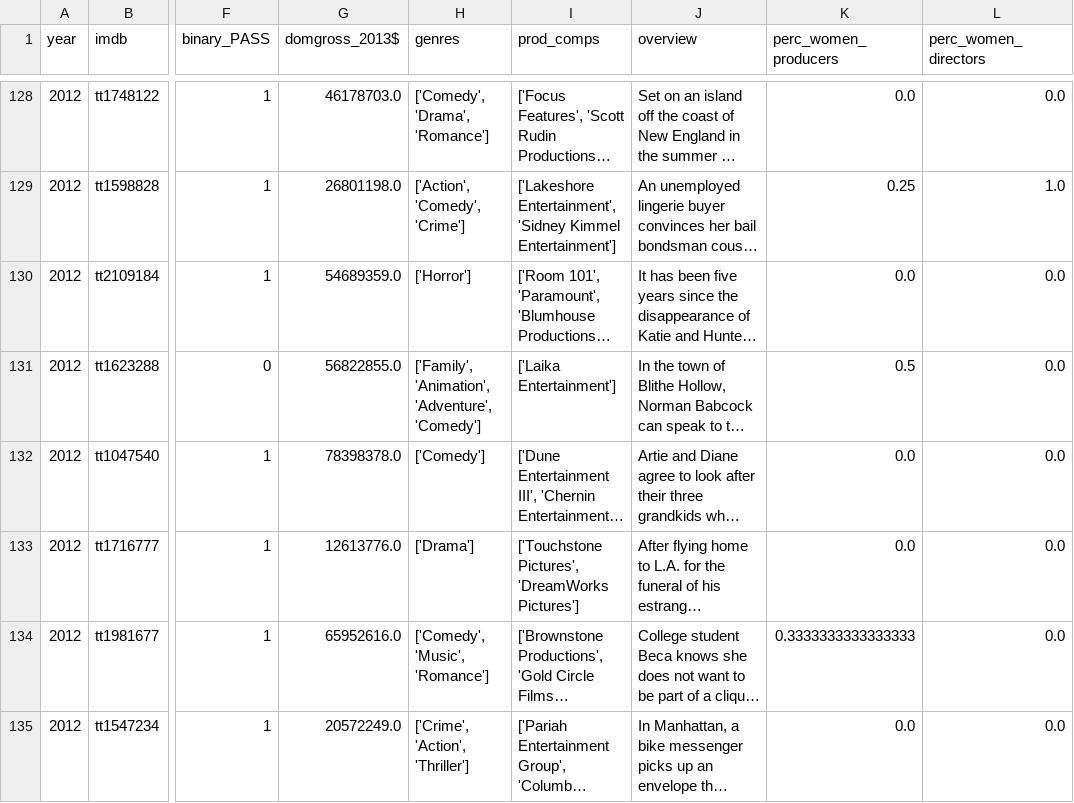
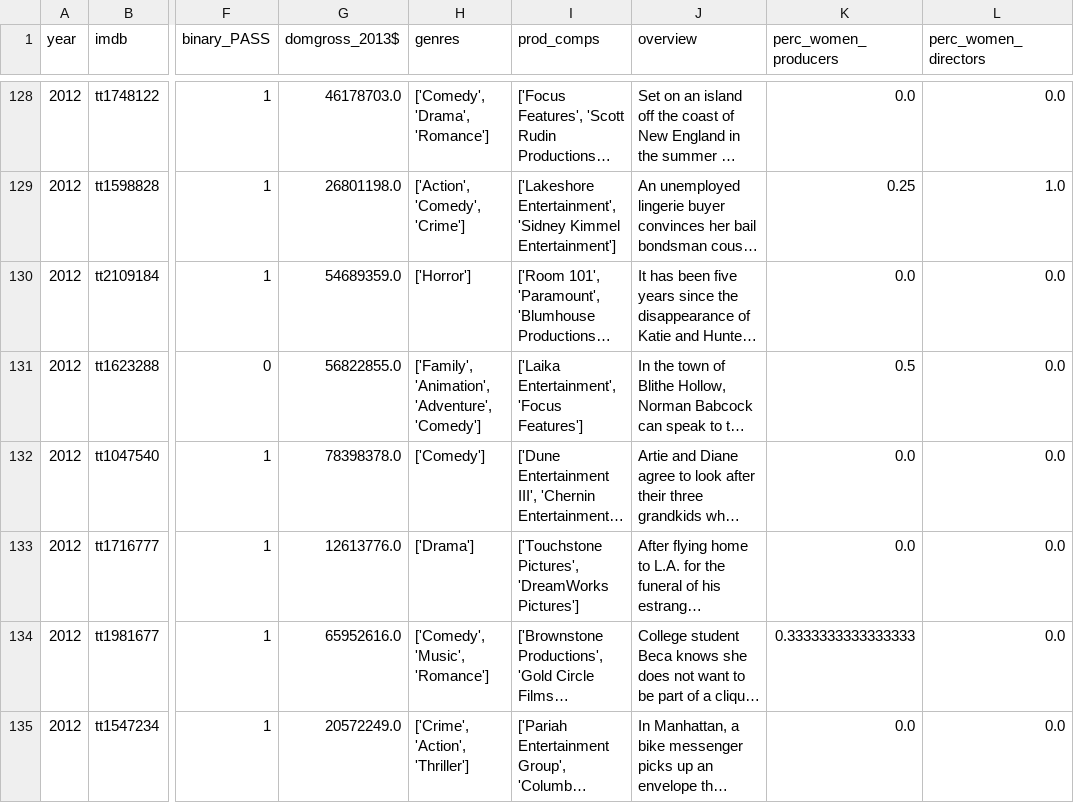
Before and after one commit to haileydennis/bechdel-analysis, a CSV file: bechdel_analysis_data_cleaned.csv, drawn as a sheet; only a part is shown, gaps mark what is left out; long unchanged cells end in …; the diff covers the shown part only; the diff names each change by its address in the sheet, - before the commit and + after, or states it on an @@ line.

```diff
--- a/bechdel_analysis_data_cleaned.csv
+++ b/bechdel_analysis_data_cleaned.csv
-I131 (prod_comps): ['Laika Entertainment']
+I131 (prod_comps): ['Laika Entertainment', 'Focus Features']
```
Also changed, not shown: 5 edited cells elsewhere in this file, bechdel_analysis_data.csv, genre_data.csv, 2 other files.
